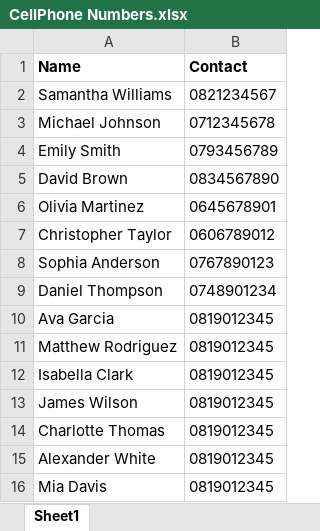
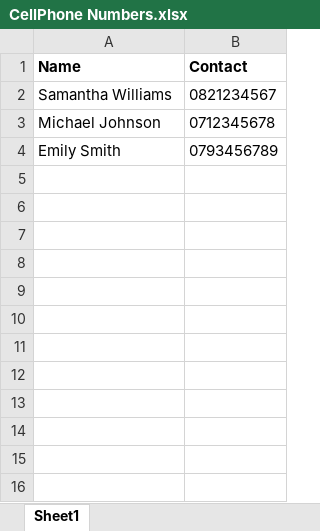
Before and after one commit to Jakaza/SaveContactAutomation, an Excel workbook: CellPhone Numbers.xlsx, sheet Sheet1, drawn as a sheet; values as stored, in another font and other column widths than the file's, no borders; the diff names each change by its address in the sheet, - before the commit and + after, or states it on an @@ line.

```diff
--- a/CellPhone Numbers.xlsx (sheet Sheet1)
+++ b/CellPhone Numbers.xlsx (sheet Sheet1)
-row 5: David Brown | 0834567890
-row 6: Olivia Martinez | 0645678901
-row 7: Christopher Taylor | 0606789012
-row 8: Sophia Anderson | 0767890123
-row 9: Daniel Thompson | 0748901234
-row 10: Ava Garcia | 0819012345
-row 11: Matthew Rodriguez | 0819012345
-row 12: Isabella Clark | 0819012345
-row 13: James Wilson | 0819012345
-row 14: Charlotte Thomas | 0819012345
-row 15: Alexander White | 0819012345
-row 16: Mia Davis | 0819012345
```
Also changed, not shown: 14 other files.
